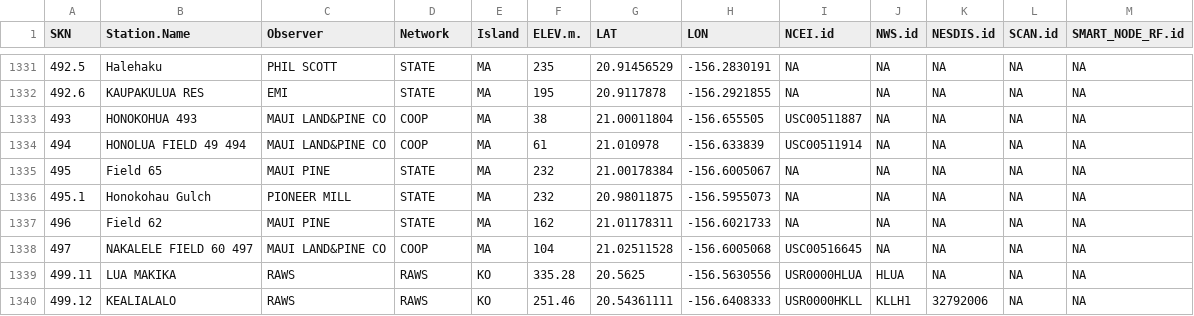
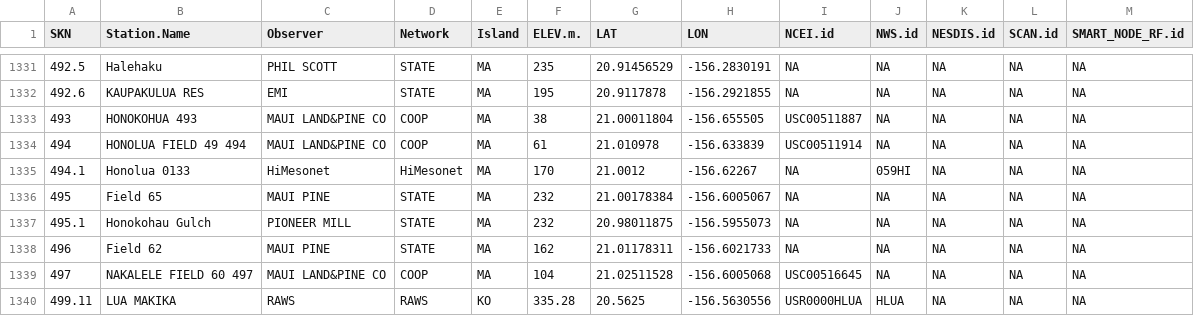
Before and after one commit to ikewai/hawaii_wx_station_mgmt_container, a CSV file: Hawaii_Master_Station_Meta.csv, drawn as a sheet; only a part is shown, gaps mark what is left out; the shorter side is filled out with more unchanged rows.

Commit message:
add new mesonet station 0133_Honolua

```diff
--- a/Hawaii_Master_Station_Meta.csv
+++ b/Hawaii_Master_Station_Meta.csv
@@ -1334,2 +1334,3 @@
 494,"HONOLUA FIELD 49 494","MAUI LAND&PINE CO","COOP","MA",61,21.010978,-156.633839,"USC00511914",NA,NA,NA,NA
+494.1,"Honolua 0133","HiMesonet","HiMesonet","MA",170,21.0012,-156.62267,NA,"059HI",NA,NA,NA
 495,"Field 65","MAUI PINE","STATE","MA",232,21.00178384,-156.6005067,NA,NA,NA,NA,NA
```
